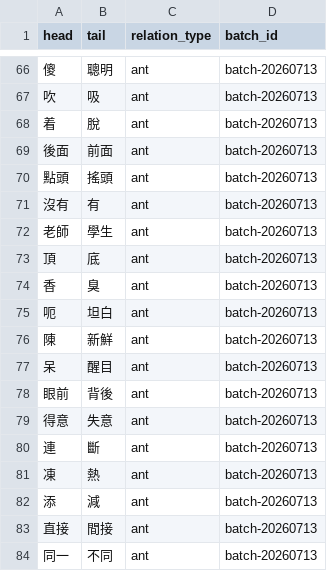
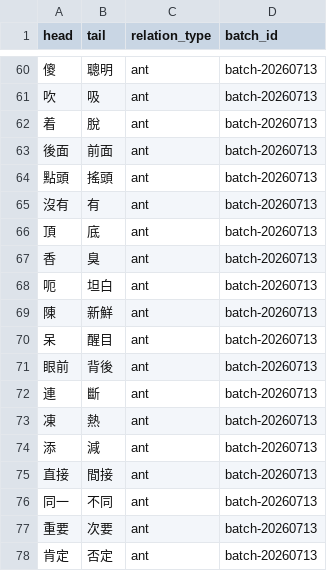
Before and after one commit to bill-iu/Canto-0243, a TSV file: data/syn_ant/project_antonyms.tsv, drawn as a sheet; only a part is shown, gaps mark what is left out; the shorter side is filled out with more unchanged rows; the diff covers the shown part only; the diff names each change by its address in the sheet, - before the commit and + after, or states it on an @@ line.

```diff
--- a/data/syn_ant/project_antonyms.tsv
+++ b/data/syn_ant/project_antonyms.tsv
-row 72: 老師 | 學生 | ant | batch-20260713
-row 79: 得意 | 失意 | ant | batch-20260713
```
Also changed, not shown: 6 removed rows elsewhere in this file, 7 other files.
